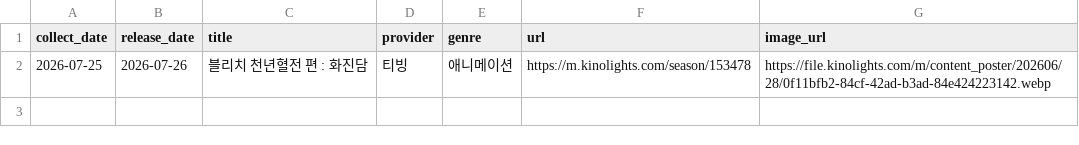
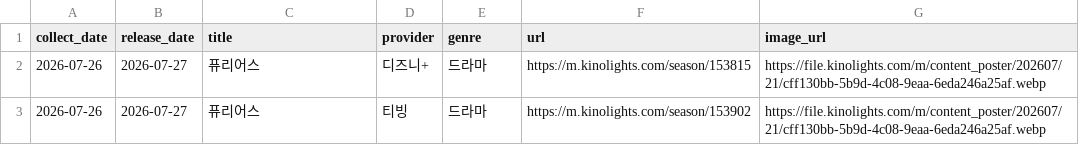
Before and after one commit to cig7624-art/kino-ranking, a CSV file: debug_upcoming_cards.csv, drawn as a sheet.

```diff
--- a/debug_upcoming_cards.csv
+++ b/debug_upcoming_cards.csv
@@ -1,2 +1,3 @@
 collect_date,release_date,title,provider,genre,url,image_url
-2026-07-25,2026-07-26,블리치 천년혈전 편 : 화진담,티빙,애니메이션,https://m.kinolights.com/season/153478,https://file.kinolights.com/m/content_poster/202606/28/0f11bfb2-84cf-42ad-b3ad-84e424223142.webp
+2026-07-26,2026-07-27,퓨리어스,디즈니+,드라마,https://m.kinolights.com/season/153815,https://file.kinolights.com/m/content_poster/202607/21/cff130bb-5b9d-4c08-9eaa-6eda246a25af.webp
+2026-07-26,2026-07-27,퓨리어스,티빙,드라마,https://m.kinolights.com/season/153902,https://file.kinolights.com/m/content_poster/202607/21/cff130bb-5b9d-4c08-9eaa-6eda246a25af.webp
```
Also changed, not shown: upcoming_releases.csv, 3 other files.
